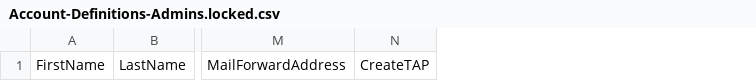
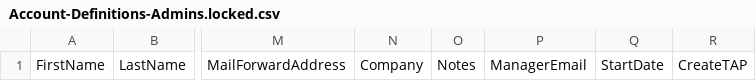
Before and after one commit to KnudsenMorten/PIM4EntraPS, a CSV file: config/Account-Definitions-Admins.locked.csv, drawn as a sheet; only a part is shown, gaps mark what is left out; the diff names each change by its address in the sheet, - before the commit and + after, or states it on an @@ line.

```diff
--- a/config/Account-Definitions-Admins.locked.csv
+++ b/config/Account-Definitions-Admins.locked.csv
+column N, row 1: Company
+column O, row 1: Notes
+column P, row 1: ManagerEmail
+column Q, row 1: StartDate
```
Also changed, not shown: config/Account-Definitions-Admins.custom.sample.csv, 12 other files.
